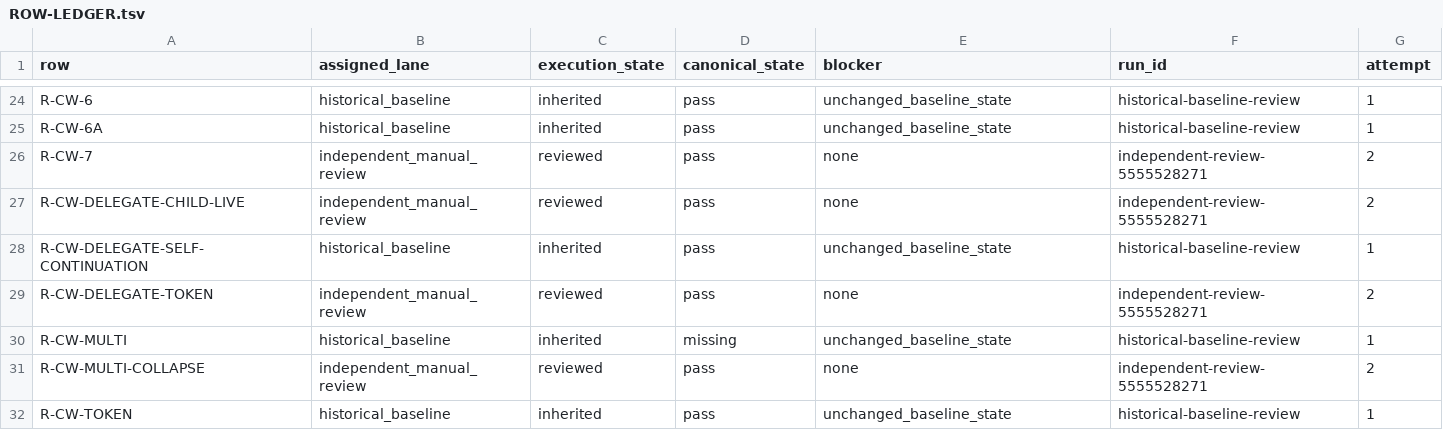
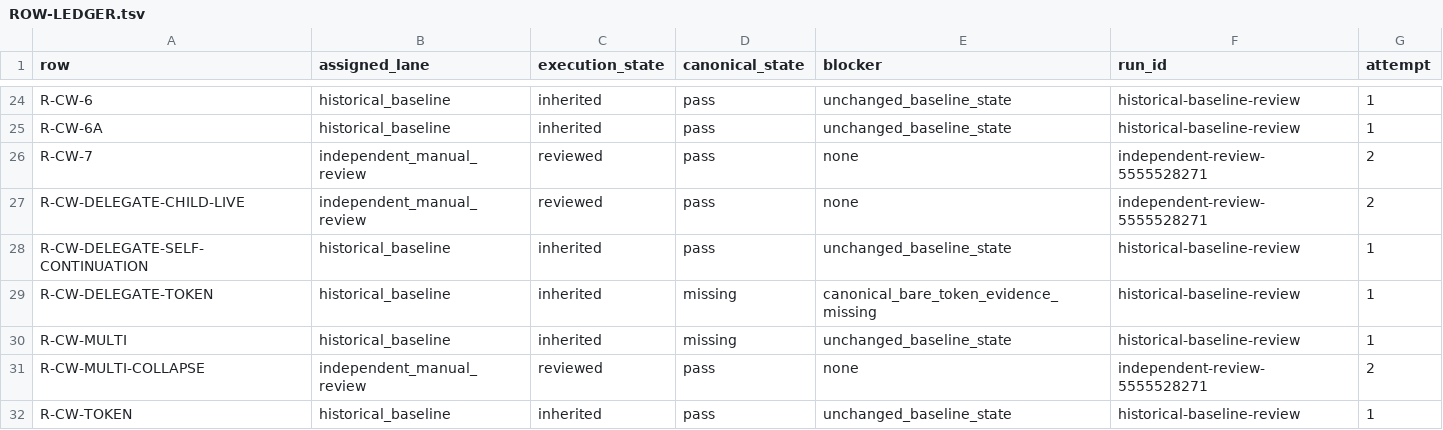
Before and after one commit to karmaterminal/karmaterminal-openclaw-docs, a TSV file: PROOFS/7cb9d71f622250bedbf565e327bd7d7b9d90b567/ROW-LEDGER.tsv, drawn as a sheet; only a part is shown, gaps mark what is left out.

```diff
--- a/PROOFS/7cb9d71f622250bedbf565e327bd7d7b9d90b567/ROW-LEDGER.tsv
+++ b/PROOFS/7cb9d71f622250bedbf565e327bd7d7b9d90b567/ROW-LEDGER.tsv
@@ -28,3 +28,3 @@ R-CW-DELEGATE-CHILD-LIVE	independent_manual_review	reviewed	pass	none	independen
 R-CW-DELEGATE-SELF-CONTINUATION	historical_baseline	inherited	pass	unchanged_baseline_state	historical-baseline-review	1
-R-CW-DELEGATE-TOKEN	independent_manual_review	reviewed	pass	none	independent-review-5555528271	2
+R-CW-DELEGATE-TOKEN	historical_baseline	inherited	missing	canonical_bare_token_evidence_missing	historical-baseline-review	1
 R-CW-MULTI	historical_baseline	inherited	missing	unchanged_baseline_state	historical-baseline-review	1
```
Also changed, not shown: 11 other files.
